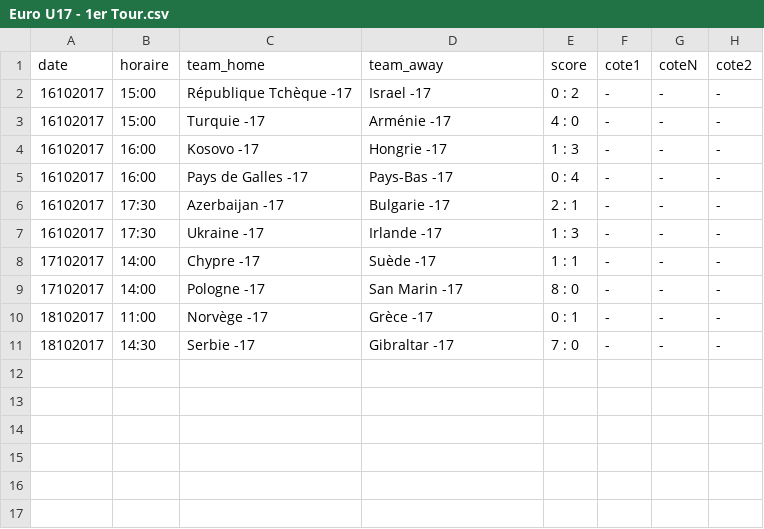
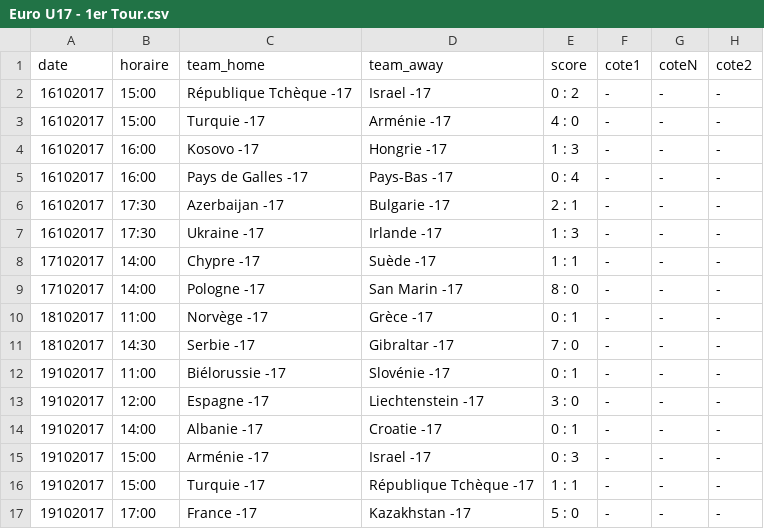
Before and after one commit to srivollet/betapp, a CSV file: data/Euro U17 - 1er Tour.csv, drawn as a sheet; the diff names each change by its address in the sheet, - before the commit and + after, or states it on an @@ line.

```diff
--- a/data/Euro U17 - 1er Tour.csv
+++ b/data/Euro U17 - 1er Tour.csv
+row 12: 19102017 | 11:00 | Biélorussie -17 | Slovénie -17 | 0 : 1 | - | - | -
+row 13: 19102017 | 12:00 | Espagne -17 | Liechtenstein -17 | 3 : 0 | - | - | -
+row 14: 19102017 | 14:00 | Albanie -17 | Croatie -17 | 0 : 1 | - | - | -
+row 15: 19102017 | 15:00 | Arménie -17 | Israel -17 | 0 : 3 | - | - | -
+row 16: 19102017 | 15:00 | Turquie -17 | République Tchèque -17 | 1 : 1 | - | - | -
+row 17: 19102017 | 17:00 | France -17 | Kazakhstan -17 | 5 : 0 | - | - | -
```
Also changed, not shown: data/Liga 1.csv, data/Liga MX - Ouverture.csv, 26 other files.
